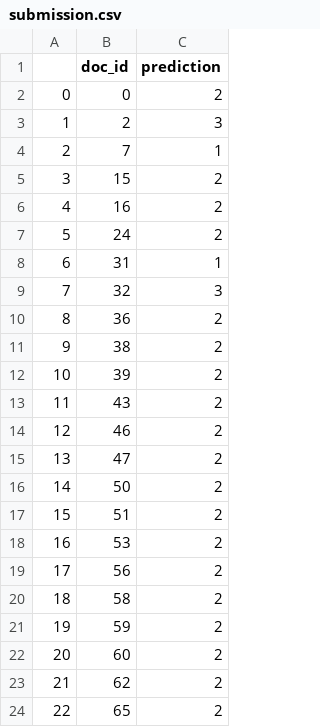
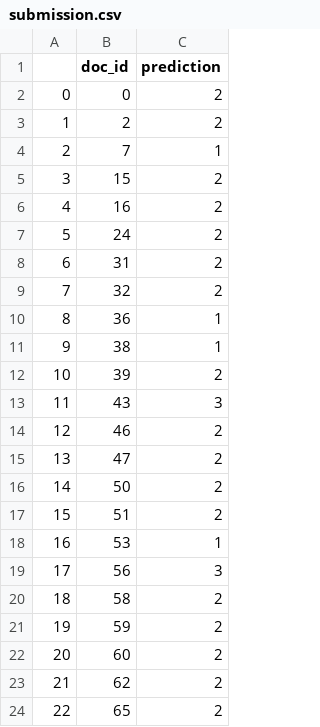
Before and after one commit to mtkublin/peak_data_hiring, a CSV file: submission.csv, drawn as a sheet; only a part is shown; the diff covers the shown part only.

```diff
--- a/submission.csv
+++ b/submission.csv
@@ -2,3 +2,3 @@
 0,0,2
-1,2,3
+1,2,2
 2,7,1
@@ -7,8 +7,8 @@
 5,24,2
-6,31,1
-7,32,3
-8,36,2
-9,38,2
+6,31,2
+7,32,2
+8,36,1
+9,38,1
 10,39,2
-11,43,2
+11,43,3
 12,46,2
@@ -17,4 +17,4 @@
 15,51,2
-16,53,2
-17,56,2
+16,53,1
+17,56,3
 18,58,2
```
Also changed, not shown: 9 edited cells elsewhere in this file, 2 other files.
